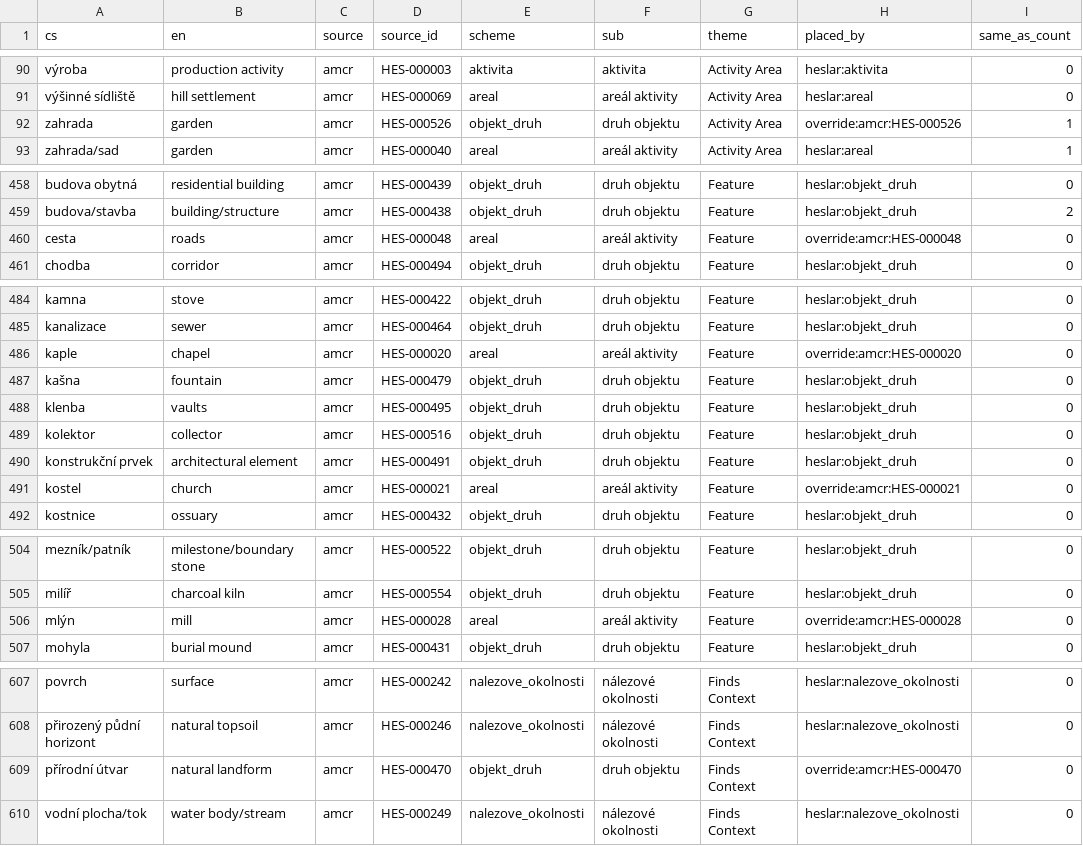
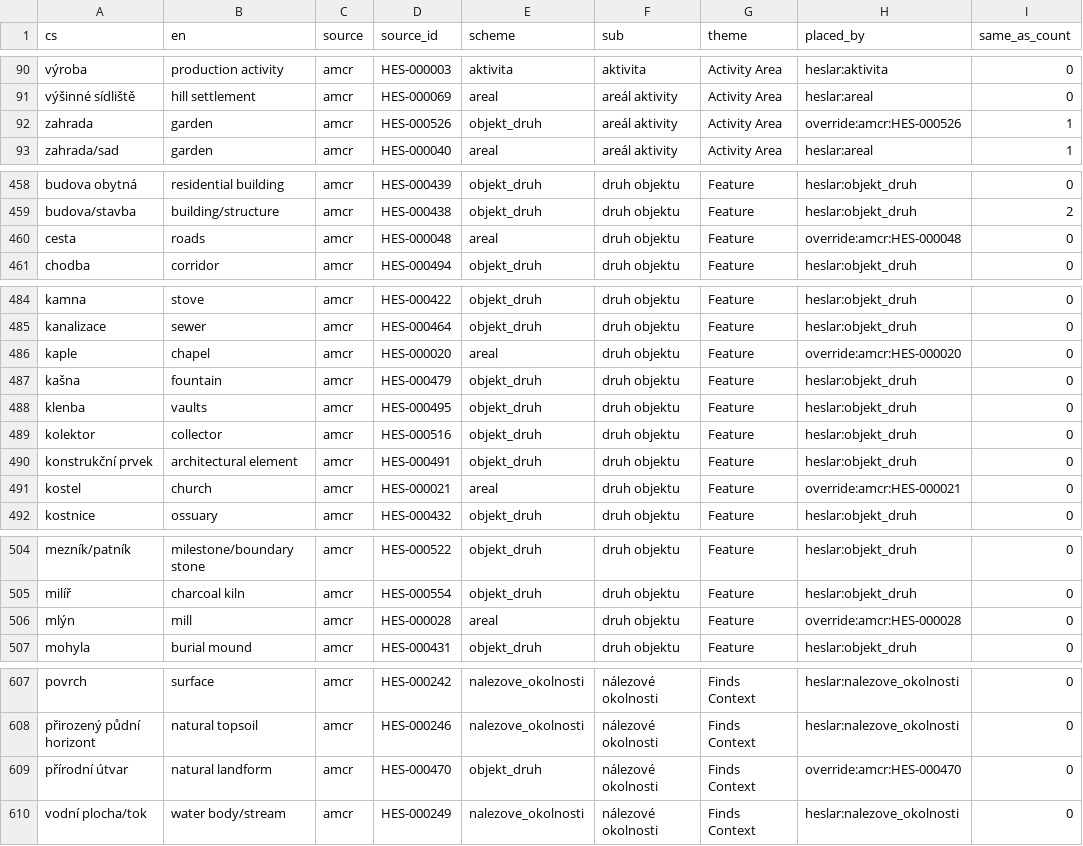
Before and after one commit to ufal/atrium-nlp-enrich, a CSV file: data_samples/vocab/amcr_placement_audit.csv, drawn as a sheet; only a part is shown, gaps mark what is left out.

```diff
--- a/data_samples/vocab/amcr_placement_audit.csv
+++ b/data_samples/vocab/amcr_placement_audit.csv
@@ -91,3 +91,3 @@ výroba,production activity,amcr,HES-000003,aktivita,aktivita,Activity Area,hesl
 výšinné sídliště,hill settlement,amcr,HES-000069,areal,areál aktivity,Activity Area,heslar:areal,0
-zahrada,garden,amcr,HES-000526,objekt_druh,druh objektu,Activity Area,override:amcr:HES-000526,1
+zahrada,garden,amcr,HES-000526,objekt_druh,areál aktivity,Activity Area,override:amcr:HES-000526,1
 zahrada/sad,garden,amcr,HES-000040,areal,areál aktivity,Activity Area,heslar:areal,1
@@ -459,3 +459,3 @@ budova obytná,residential building,amcr,HES-000439,objekt_druh,druh objektu,Fea
 budova/stavba,building/structure,amcr,HES-000438,objekt_druh,druh objektu,Feature,heslar:objekt_druh,2
-cesta,roads,amcr,HES-000048,areal,areál aktivity,Feature,override:amcr:HES-000048,0
+cesta,roads,amcr,HES-000048,areal,druh objektu,Feature,override:amcr:HES-000048,0
 chodba,corridor,amcr,HES-000494,objekt_druh,druh objektu,Feature,heslar:objekt_druh,0
@@ -485,3 +485,3 @@ kamna,stove,amcr,HES-000422,objekt_druh,druh objektu,Feature,heslar:objekt_druh,
 kanalizace,sewer,amcr,HES-000464,objekt_druh,druh objektu,Feature,heslar:objekt_druh,0
-kaple,chapel,amcr,HES-000020,areal,areál aktivity,Feature,override:amcr:HES-000020,0
+kaple,chapel,amcr,HES-000020,areal,druh objektu,Feature,override:amcr:HES-000020,0
 kašna,fountain,amcr,HES-000479,objekt_druh,druh objektu,Feature,heslar:objekt_druh,0
@@ -490,3 +490,3 @@ kolektor,collector,amcr,HES-000516,objekt_druh,druh objektu,Feature,heslar:objek
 konstrukční prvek,architectural element,amcr,HES-000491,objekt_druh,druh objektu,Feature,heslar:objekt_druh,0
-kostel,church,amcr,HES-000021,areal,areál aktivity,Feature,override:amcr:HES-000021,0
+kostel,church,amcr,HES-000021,areal,druh objektu,Feature,override:amcr:HES-000021,0
 kostnice,ossuary,amcr,HES-000432,objekt_druh,druh objektu,Feature,heslar:objekt_druh,0
@@ -505,3 +505,3 @@ mezník/patník,milestone/boundary stone,amcr,HES-000522,objekt_druh,druh objekt
 milíř,charcoal kiln,amcr,HES-000554,objekt_druh,druh objektu,Feature,heslar:objekt_druh,0
-mlýn,mill,amcr,HES-000028,areal,areál aktivity,Feature,override:amcr:HES-000028,0
+mlýn,mill,amcr,HES-000028,areal,druh objektu,Feature,override:amcr:HES-000028,0
 mohyla,burial mound,amcr,HES-000431,objekt_druh,druh objektu,Feature,heslar:objekt_druh,0
@@ -608,3 +608,3 @@ povrch,surface,amcr,HES-000242,nalezove_okolnosti,nálezové okolnosti,Finds Con
 přirozený půdní horizont,natural topsoil,amcr,HES-000246,nalezove_okolnosti,nálezové okolnosti,Finds Context,heslar:nalezove_okolnosti,0
-přírodní útvar,natural landform,amcr,HES-000470,objekt_druh,druh objektu,Finds Context,override:amcr:HES-000470,0
+přírodní útvar,natural landform,amcr,HES-000470,objekt_druh,nálezové okolnosti,Finds Context,override:amcr:HES-000470,0
 vodní plocha/tok,water body/stream,amcr,HES-000249,nalezove_okolnosti,nálezové okolnosti,Finds Context,heslar:nalezove_okolnosti,0
```
Also changed, not shown: data_samples/vocab/composite_pairs.csv, data_samples/vocab/exclusion_impact.csv, 17 other files.
